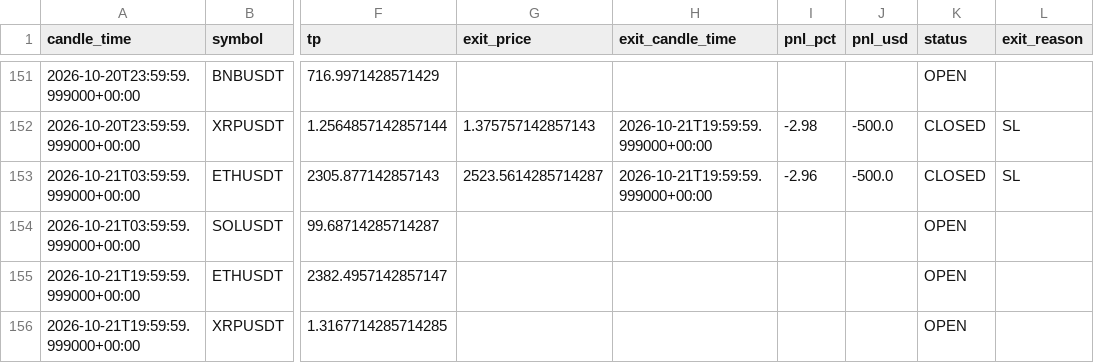
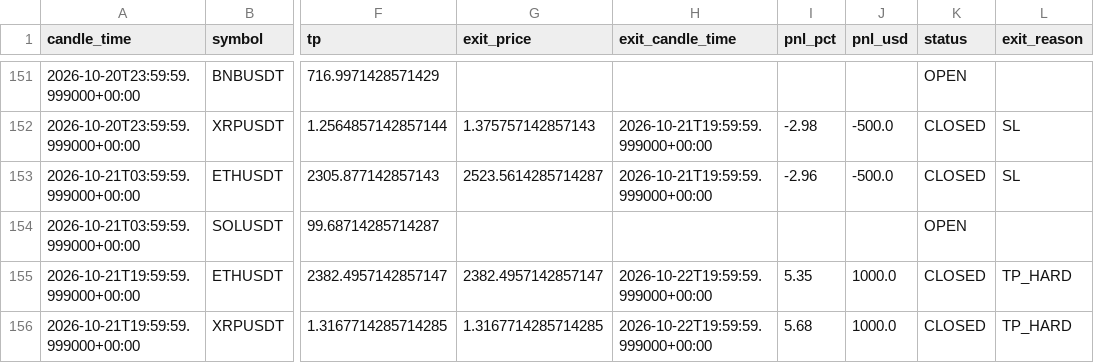
Before and after one commit to kushgbisen/cron-trader, a CSV file: logs/regime_rsi/trades.csv, drawn as a sheet; only a part is shown, gaps mark what is left out; the diff names each change by its address in the sheet, - before the commit and + after, or states it on an @@ line.

```diff
--- a/logs/regime_rsi/trades.csv
+++ b/logs/regime_rsi/trades.csv
-G155 (exit_price): (empty)
+G155 (exit_price): 2382.4957142857147
-H155:H156 (exit_candle_time): (empty)
+H155:H156 (exit_candle_time): 2026-10-22T19:59:59.999000+00:00
-I155 (pnl_pct): (empty)
+I155 (pnl_pct): 5.35
-J155:J156 (pnl_usd): (empty)
+J155:J156 (pnl_usd): 1000.0
-K155:K156 (status): OPEN
+K155:K156 (status): CLOSED
-L155:L156 (exit_reason): (empty)
+L155:L156 (exit_reason): TP_HARD
-G156 (exit_price): (empty)
+G156 (exit_price): 1.3167714285714285
-I156 (pnl_pct): (empty)
+I156 (pnl_pct): 5.68
```
Also changed, not shown: 7 other files.
